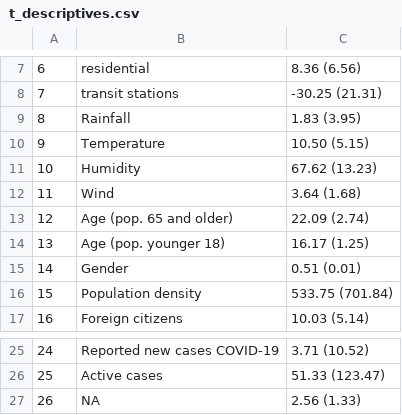
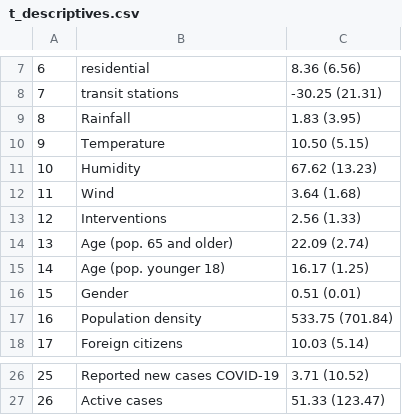
Before and after one commit to zidatalab/causalcovid19, a CSV file: manuscript/v4_medrxiv_revision/tables/t_descriptives.csv, drawn as a sheet; only a part is shown, gaps mark what is left out; removed rows and columns are numbered as before the commit, all else as after; the diff names each change by its address in the sheet, - before the commit and + after, or states it on an @@ line.

Commit message:
update manuscript

```diff
--- a/manuscript/v4_medrxiv_revision/tables/t_descriptives.csv
+++ b/manuscript/v4_medrxiv_revision/tables/t_descriptives.csv
+row 13: 12 | Interventions | 2.56 (1.33)
@@ column A renumbered between rows 14 and 27 @@
-row 27: 26 | NA | 2.56 (1.33)
```
Also changed, not shown: 7 other files.
